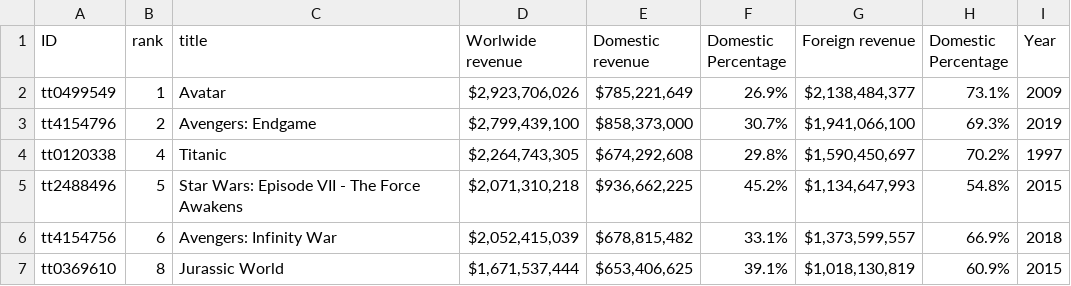
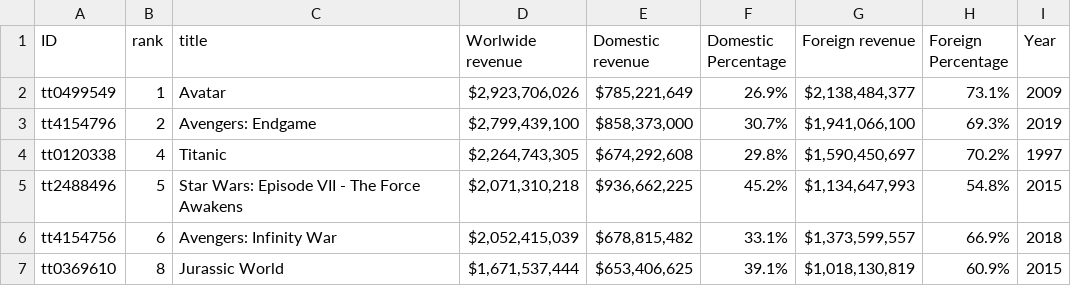
Before and after one commit to tdanh2018/movie-analysis, a CSV file: cleaned_box_office.csv, drawn as a sheet; only a part is shown.

Commit message:
fix column name

```diff
--- a/cleaned_box_office.csv
+++ b/cleaned_box_office.csv
@@ -1,2 +1,2 @@
-ID,rank,title,Worlwide revenue,Domestic revenue,Domestic Percentage,Foreign revenue,Domestic Percentage,Year
+ID,rank,title,Worlwide revenue,Domestic revenue,Domestic Percentage,Foreign revenue,Foreign Percentage,Year
 tt0499549,1,Avatar,"$2,923,706,026","$785,221,649",26.9%,"$2,138,484,377",73.1%,2009
```
Also changed, not shown: 1 other file.
